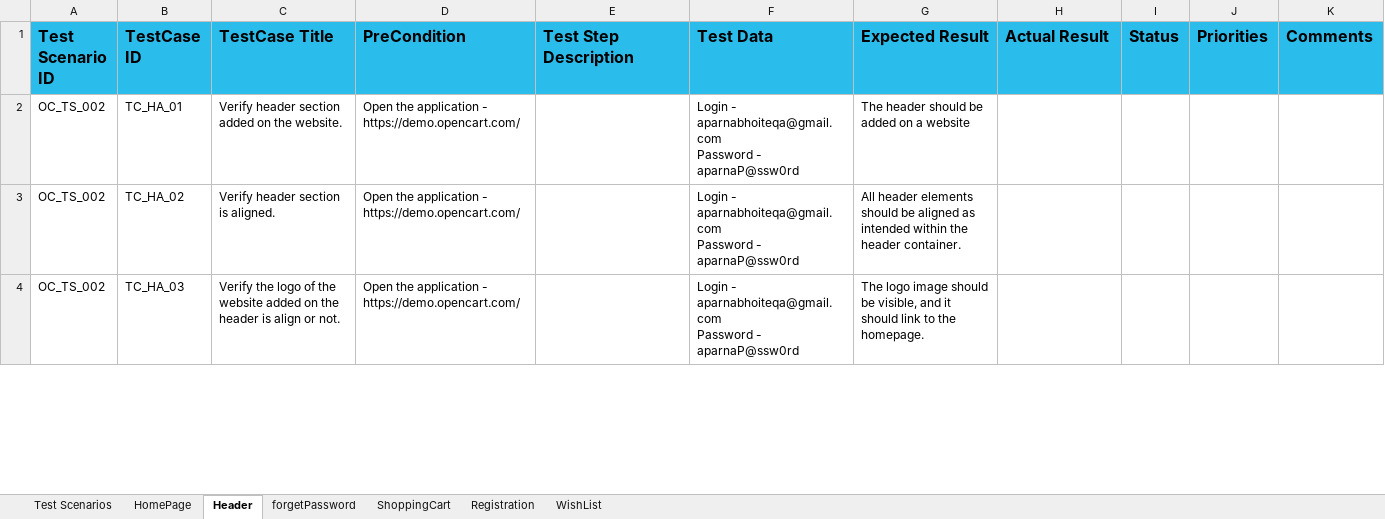
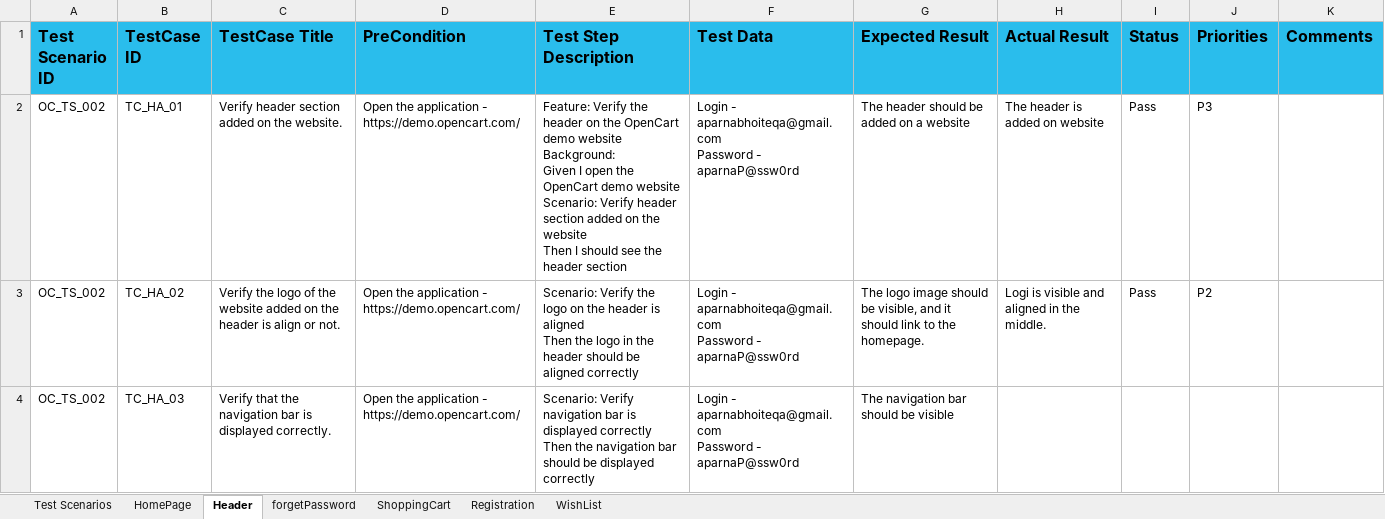
Before and after one commit to AparnaBhoite/OpenCart, an Excel workbook: OpenCart_Test_senario.xlsx, sheet Header, drawn as a sheet; only a part is shown; values as stored, in another font and other column widths than the file's, no borders; ↵ is a line break in a cell; the diff covers the shown part only; the diff names each change by its address in the sheet, - before the commit and + after, or states it on an @@ line.

Commit message:
Add files via upload

```diff
--- a/OpenCart_Test_senario.xlsx (sheet Header)
+++ b/OpenCart_Test_senario.xlsx (sheet Header)
-E2 (Test Step Description): (empty)
+E2 (Test Step Description): Feature: Verify the header on the OpenCart demo website ↵ Background: ↵ Given I open the OpenCart demo website ↵ Scenario: Verify header section added on the website ↵ Then I should see the header section
-H2 (Actual Result): (empty)
+H2 (Actual Result): The header is added on website
-I2:I3 (Status): (empty)
+I2:I3 (Status): Pass
-J2 (Priorities): (empty)
+J2 (Priorities): P3
-C3 (TestCase Title): Verify header section is aligned.
+C3 (TestCase Title): Verify the logo of the website added on the header is align or not.
-E3 (Test Step Description): (empty)
+E3 (Test Step Description): Scenario: Verify the logo on the header is aligned ↵ Then the logo in the header should be aligned correctly
-G3 (Expected Result): All header elements should be aligned as intended within the header container.
+G3 (Expected Result): The logo image should be visible, and it should link to the homepage.
-H3 (Actual Result): (empty)
+H3 (Actual Result): Logi is visible and aligned in the middle.
-J3 (Priorities): (empty)
+J3 (Priorities): P2
-C4 (TestCase Title): Verify the logo of the website added on the header is align or not.
+C4 (TestCase Title): Verify that the navigation bar is displayed correctly.
-E4 (Test Step Description): (empty)
+E4 (Test Step Description): Scenario: Verify navigation bar is displayed correctly ↵ Then the navigation bar should be displayed correctly
-G4 (Expected Result): The logo image should be visible, and it should link to the homepage.
+G4 (Expected Result): The navigation bar should be visible
```
Also changed, not shown: 1 removed row and 27 edited cells elsewhere in this sheet.
